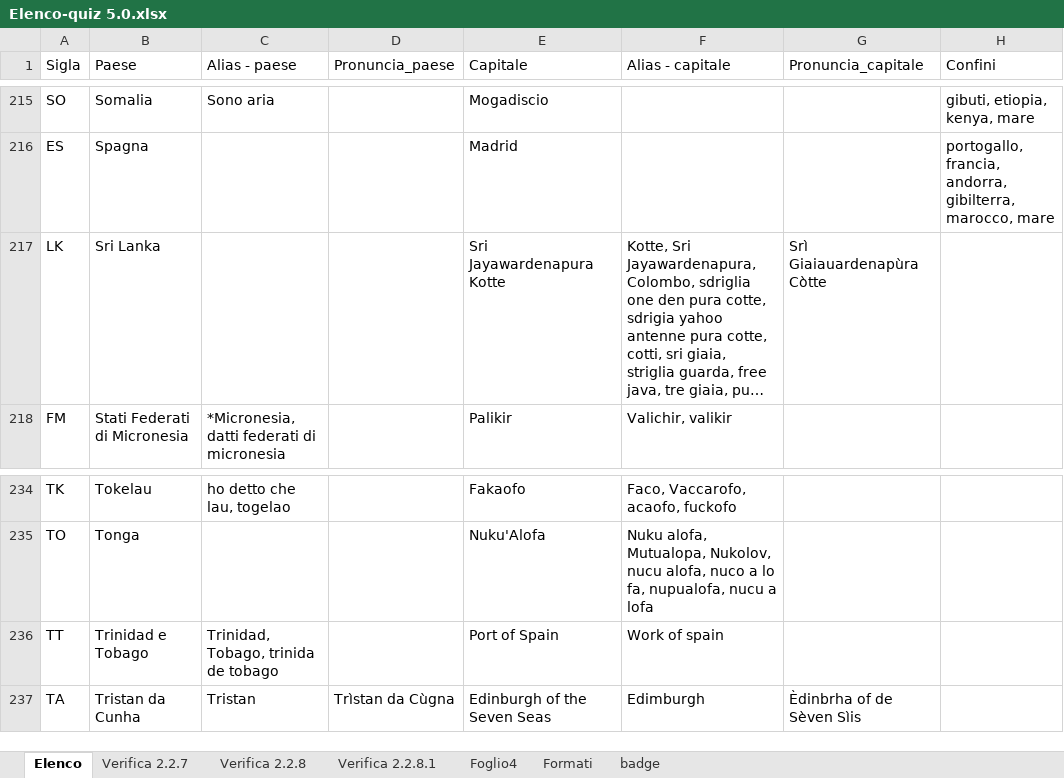
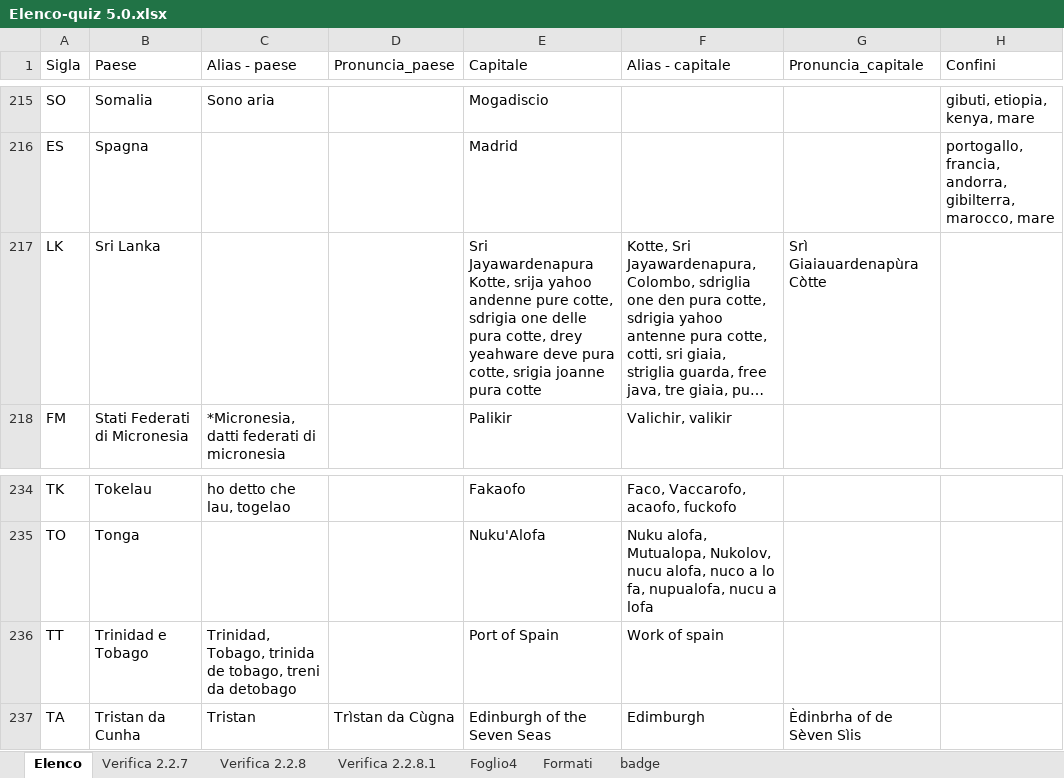
Before and after one commit to Kripsnark/QuizGeograficoDefinitivo, an Excel workbook: Elenco-quiz 5.0.xlsx, sheet Elenco, drawn as a sheet; only a part is shown, gaps mark what is left out; long unchanged cells end in …; values as stored, in another font and other column widths than the file's, no borders; charts and pictures and table styles not drawn; the diff covers the shown part only; the diff names each change by its address in the sheet, - before the commit and + after, or states it on an @@ line.

```diff
--- a/Elenco-quiz 5.0.xlsx (sheet Elenco)
+++ b/Elenco-quiz 5.0.xlsx (sheet Elenco)
-E217 (Capitale): Sri Jayawardenapura Kotte
+E217 (Capitale): Sri Jayawardenapura Kotte, srija yahoo andenne pure cotte, sdrigia one delle pura cotte, drey yeahware deve pura cotte, srigia joanne pura cotte
-C236 (Alias - paese): Trinidad, Tobago, trinida de tobago
+C236 (Alias - paese): Trinidad, Tobago, trinida de tobago, treni da detobago
```
Also changed, not shown: 16 edited cells elsewhere in this sheet, sheet badge, 2 other files.
